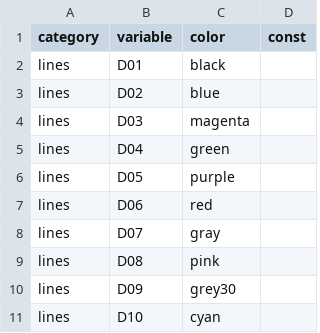
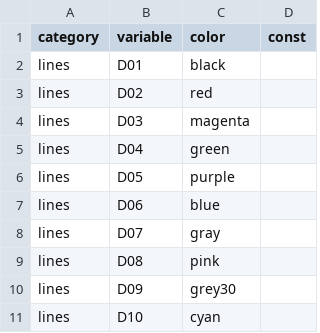
Before and after one commit to derekholmes0/FinanceGraphs, a CSV file: inst/extdata/fg_colors.csv, drawn as a sheet; only a part is shown.

```diff
--- a/inst/extdata/fg_colors.csv
+++ b/inst/extdata/fg_colors.csv
@@ -2,3 +2,3 @@ category,variable,color,const
 lines,D01,black,
-lines,D02,blue,
+lines,D02,red,
 lines,D03,magenta,
@@ -6,3 +6,3 @@ lines,D04,green,
 lines,D05,purple,
-lines,D06,red,
+lines,D06,blue,
 lines,D07,gray,
```
Also changed, not shown: 14 other files.
